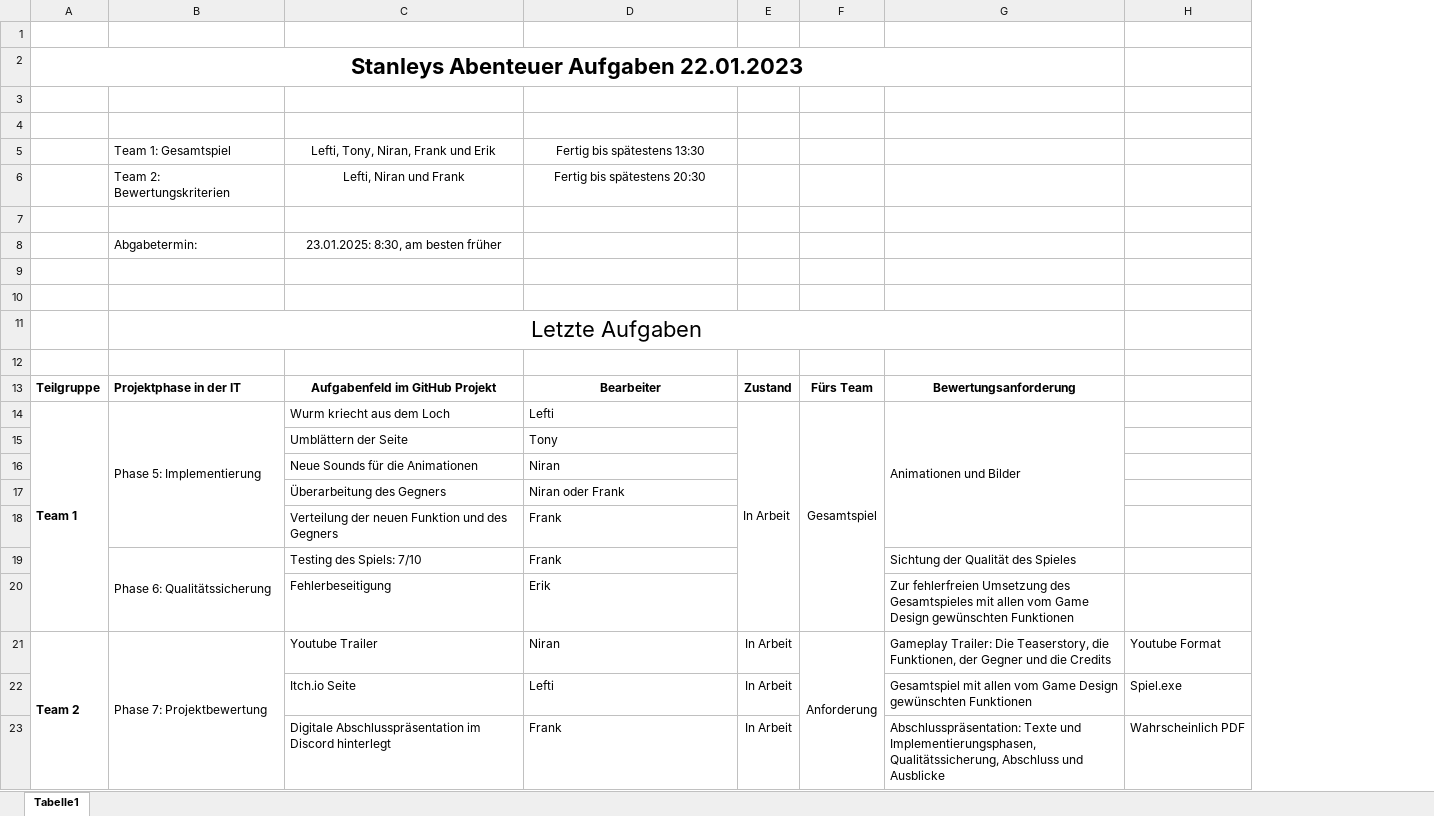
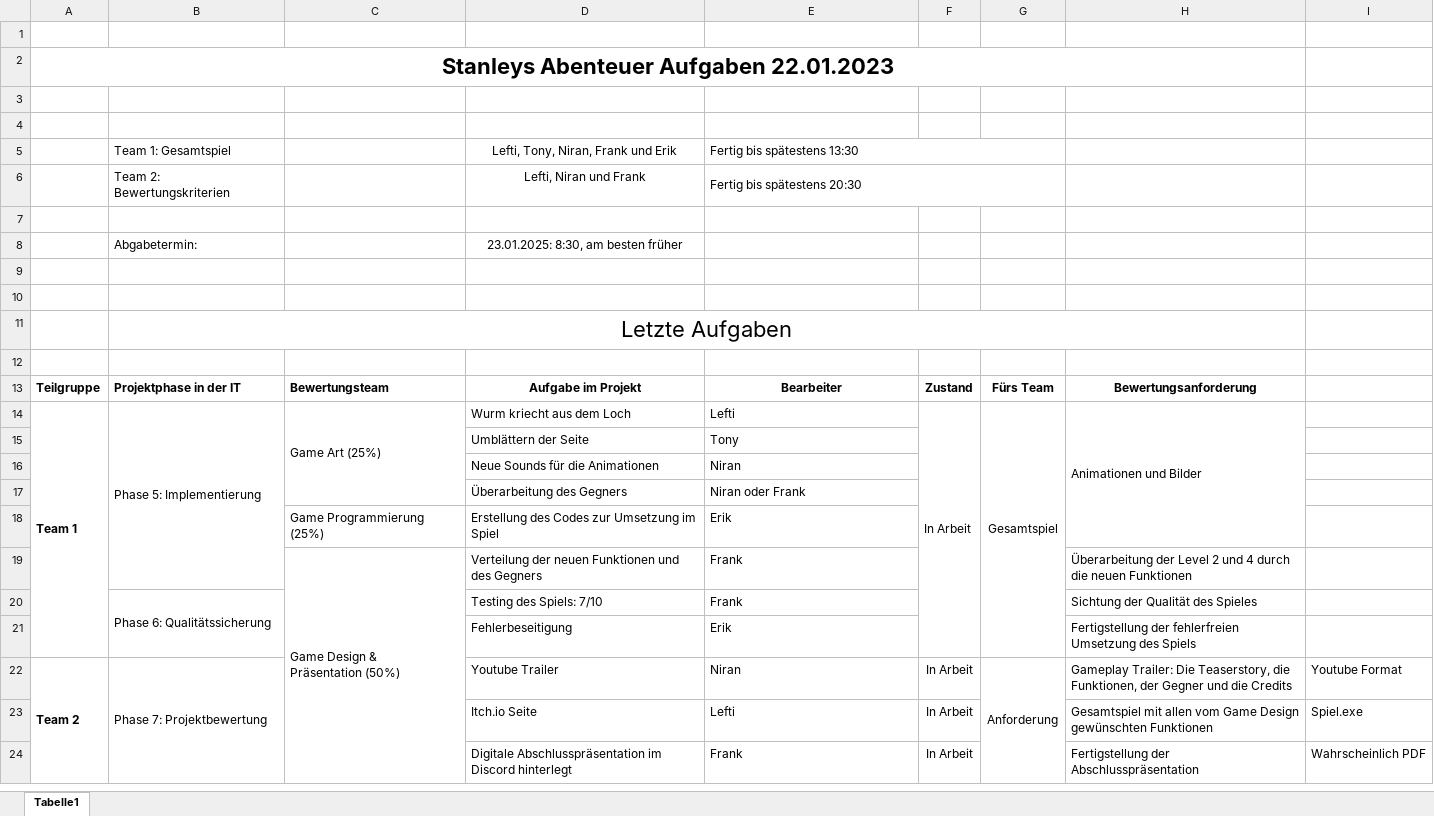
Before and after one commit to Korvek/HangedLarryStan, an Excel workbook: Assets/Documents/Stanleys Abenteuer Aufgaben 22.01.2023.xlsx, sheet Tabelle1, drawn as a sheet; values as stored, in another font and other column widths than the file's, no borders; removed rows and columns are numbered as before the commit, all else as after; ↵ is a line break in a cell; the diff names each change by its address in the sheet, - before the commit and + after, or states it on an @@ line.

```diff
--- a/Assets/Documents/Stanleys Abenteuer Aufgaben 22.01.2023.xlsx (sheet Tabelle1)
+++ b/Assets/Documents/Stanleys Abenteuer Aufgaben 22.01.2023.xlsx (sheet Tabelle1)
+column C, rows 13-14: Bewertungsteam | Game Art (25%); row 19: Game Design & ↵ Präsentation (50%)
-E5:E6 alignment: center
+E5:E6 alignment: left
+E5:G5 merged
+E6:G6 merged
-D13: Aufgabenfeld im GitHub Projekt
+D13: Aufgabe im Projekt
-G14:G18 merged
+H14:H18 merged
+row 18:  |  | Game Programmierung (25%) | Erstellung des Codes zur Umsetzung im Spiel | Erik
-D19: …der neuen Funktion und des…
+D19: …der neuen Funktionen und des…
-H19: (empty)
+H19: Überarbeitung der Level 2 und 4 durch die neuen Funktionen
-H21: Zur fehlerfreien Umsetzung des Gesamtspieles mit allen vom Game Design gewünschten Funktionen
+H21: Fertigstellung der fehlerfreien Umsetzung des Spiels
-H24: Abschlusspräsentation: Texte und Implementierungsphasen, Qualitätssicherung, Abschluss und Ausblicke
+H24: Fertigstellung der Abschlusspräsentation
```
Also changed, not shown: 1 other file.
